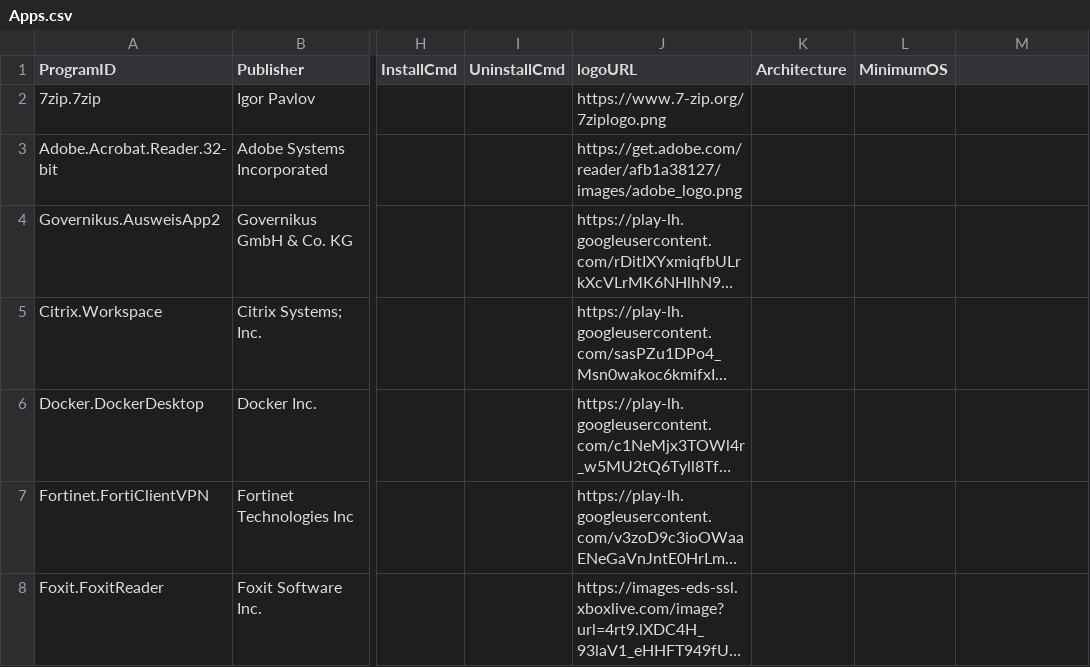
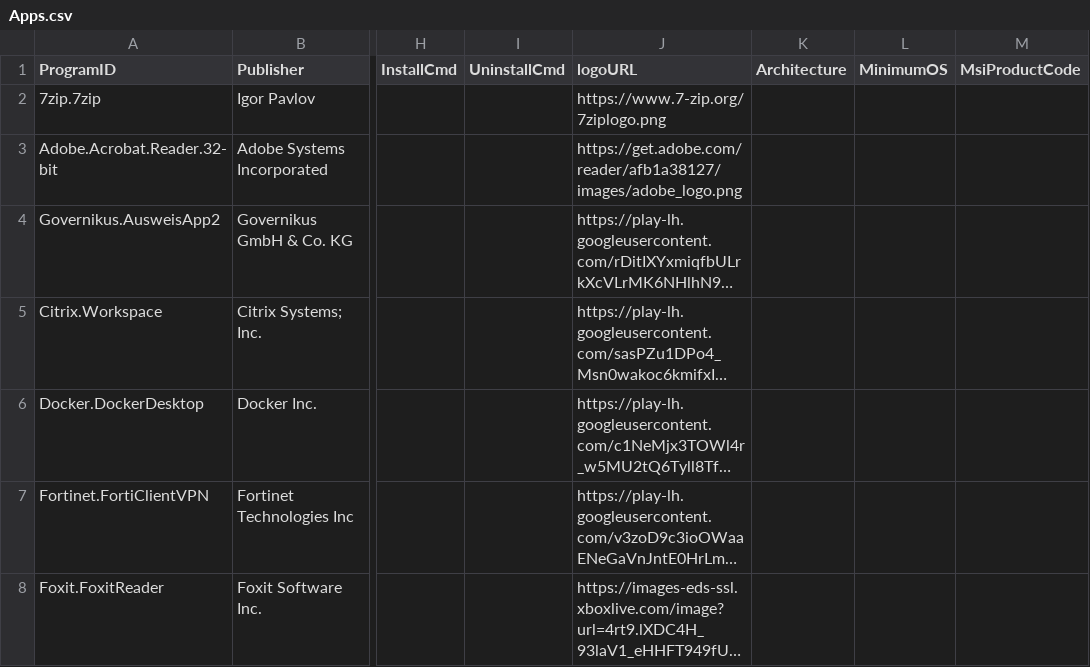
Before and after one commit to azitc-ac/intune-tools, a CSV file: IntuneWin32Helper/Apps.csv, drawn as a sheet; only a part is shown, gaps mark what is left out; long unchanged cells end in …; the diff names each change by its address in the sheet, - before the commit and + after, or states it on an @@ line.

```diff
--- a/IntuneWin32Helper/Apps.csv
+++ b/IntuneWin32Helper/Apps.csv
-M1: (empty)
+M1: MsiProductCode
```
Also changed, not shown: 4 other files.
